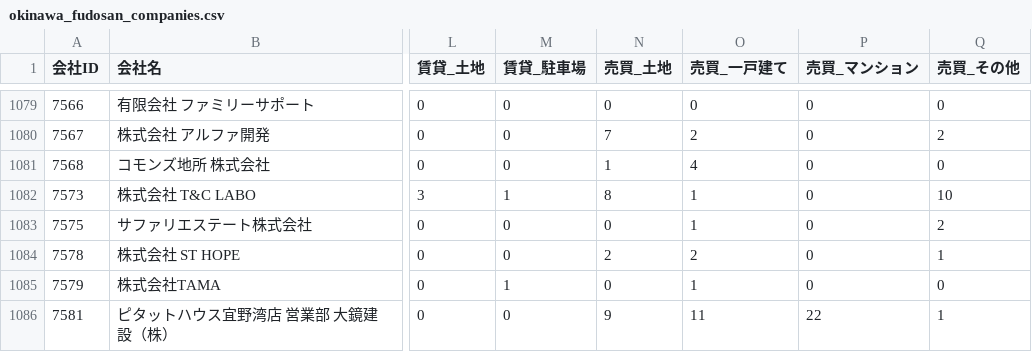
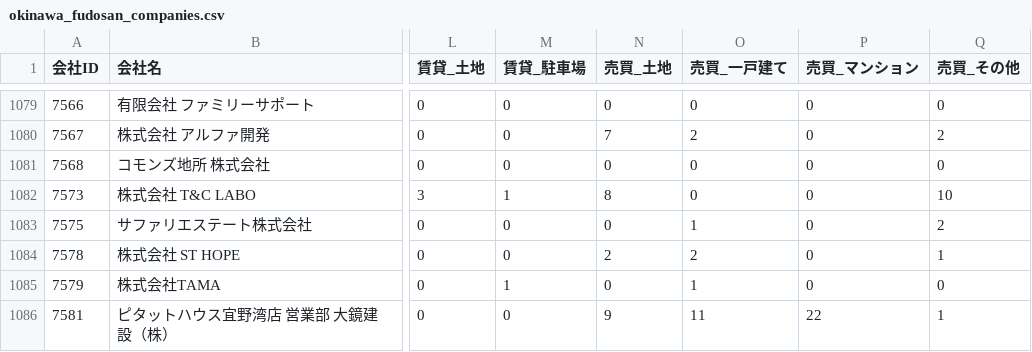
Before and after one commit to tak-yamamoto-alt/okinawa-fudosan-scraper, a CSV file: okinawa_fudosan_companies.csv, drawn as a sheet; only a part is shown, gaps mark what is left out; the diff covers the shown part only; the diff names each change by its address in the sheet, - before the commit and + after, or states it on an @@ line.

```diff
--- a/okinawa_fudosan_companies.csv
+++ b/okinawa_fudosan_companies.csv
-N1081 (売買_土地): 1
+N1081 (売買_土地): 0
-O1081 (売買_一戸建て): 4
+O1081 (売買_一戸建て): 0
-O1082 (売買_一戸建て): 1
+O1082 (売買_一戸建て): 0
```
Also changed, not shown: 166 edited cells elsewhere in this file.
